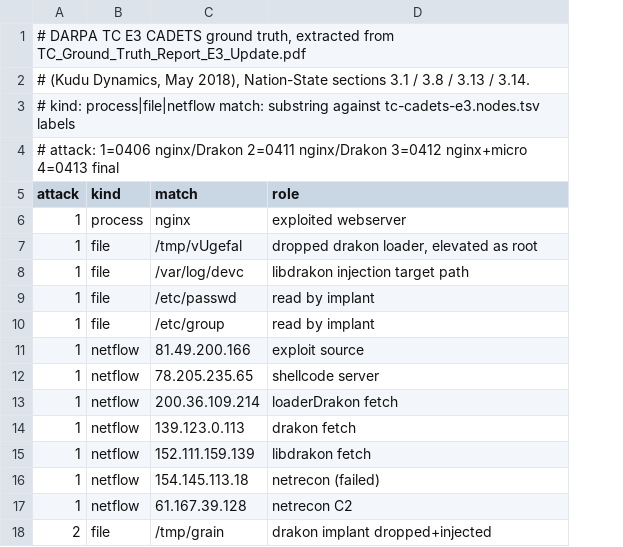
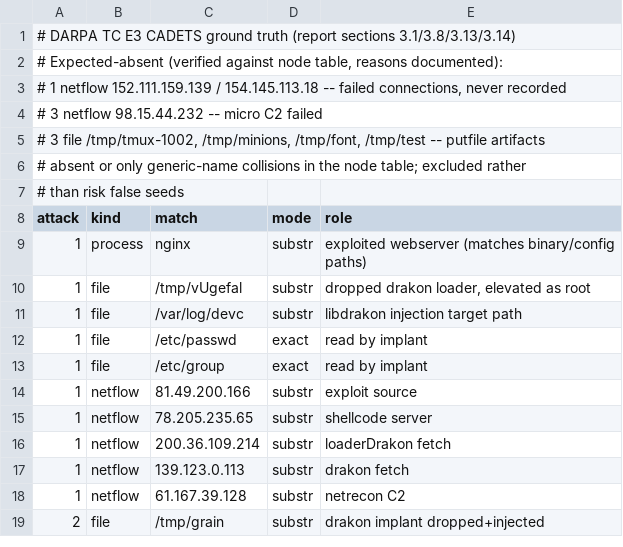
Before and after one commit to graphuofm/TGSA, a TSV file: data/tc_cadets_groundtruth.tsv, drawn as a sheet; only a part is shown; removed rows and columns are numbered as before the commit, all else as after; the diff covers the shown part only; the diff names each change by its address in the sheet, - before the commit and + after, or states it on an @@ line.

```diff
--- a/data/tc_cadets_groundtruth.tsv
+++ b/data/tc_cadets_groundtruth.tsv
+column D (mode), rows 9-19: substr | substr | substr | exact | exact | substr | substr | substr | substr | substr | substr
-A1 (attack): …CADETS ground truth, extracted from TC_Ground_Truth_Report_E3_Update.pdf
+A1 (attack): …CADETS ground truth (report sections 3.1/3.8/3.13/3.14)
-A2 (attack): # (Kudu Dynamics, May 2018), Nation-State sections 3.1 / 3.8 / 3.13 / 3.14.
+A2 (attack): # Expected-absent (verified against node table, reasons documented):
-A3 (attack): # kind: process|file|netflow match: substring against tc-cadets-e3.nodes.tsv labels
+A3 (attack): # 1 netflow 152.111.159.139 / 154.145.113.18 -- failed connections, never recorded
-A4 (attack): # attack: 1=0406 nginx/Drakon 2=0411 nginx/Drakon 3=0412 nginx+micro 4=0413 final
+A4 (attack): # 3 netflow 98.15.44.232 -- micro C2 failed
+row 5: # 3 file /tmp/tmux-1002, /tmp/minions, /tmp/font, /tmp/test -- putfile artifacts
+row 6: # absent or only generic-name collisions in the node table; excluded rather
+row 7: # than risk false seeds
-E9 (role): exploited webserver
+E9 (role): exploited webserver (matches binary/config paths)
-row 15: 1 | netflow | 152.111.159.139 | libdrakon fetch
-row 16: 1 | netflow | 154.145.113.18 | netrecon (failed)
```
Also changed, not shown: 7 removed rows and 7 edited cells elsewhere in this file, 1 other file.
